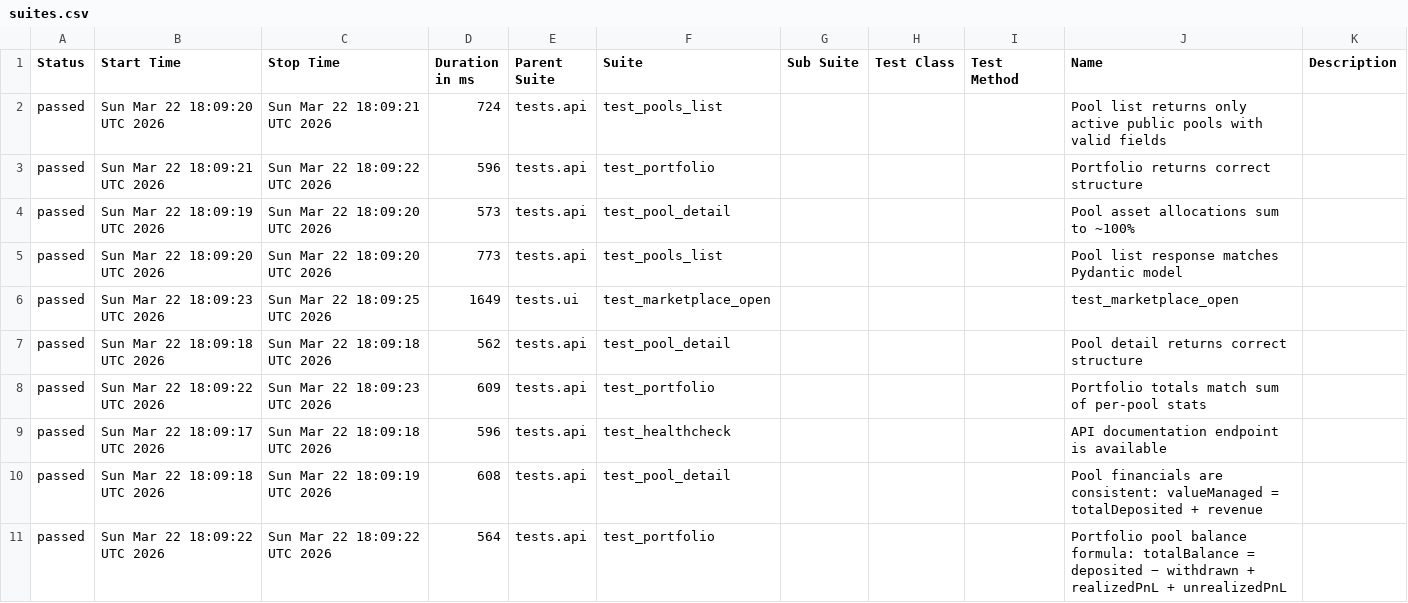
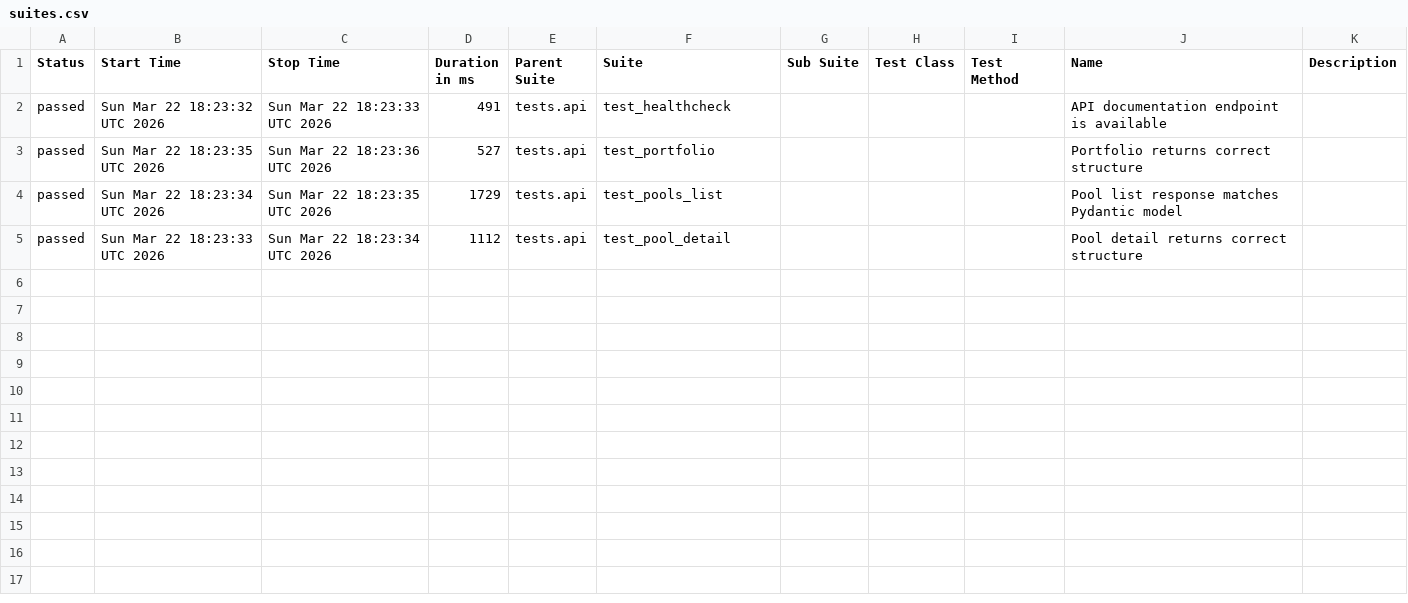
Before and after one commit to maximozaitsev/ufarm-tests, a CSV file: data/suites.csv, drawn as a sheet.

```diff
--- a/data/suites.csv
+++ b/data/suites.csv
@@ -1,11 +1,5 @@
 "Status","Start Time","Stop Time","Duration in ms","Parent Suite","Suite","Sub Suite","Test Class","Test Method","Name","Description"
-"passed","Sun Mar 22 18:09:20 UTC 2026","Sun Mar 22 18:09:21 UTC 2026","724","tests.api","test_pools_list","","","","Pool list returns only active public pools with valid fields",""
-"passed","Sun Mar 22 18:09:21 UTC 2026","Sun Mar 22 18:09:22 UTC 2026","596","tests.api","test_portfolio","","","","Portfolio returns correct structure",""
-"passed","Sun Mar 22 18:09:19 UTC 2026","Sun Mar 22 18:09:20 UTC 2026","573","tests.api","test_pool_detail","","","","Pool asset allocations sum to ~100%",""
-"passed","Sun Mar 22 18:09:20 UTC 2026","Sun Mar 22 18:09:20 UTC 2026","773","tests.api","test_pools_list","","","","Pool list response matches Pydantic model",""
-"passed","Sun Mar 22 18:09:23 UTC 2026","Sun Mar 22 18:09:25 UTC 2026","1649","tests.ui","test_marketplace_open","","","","test_marketplace_open",""
-"passed","Sun Mar 22 18:09:18 UTC 2026","Sun Mar 22 18:09:18 UTC 2026","562","tests.api","test_pool_detail","","","","Pool detail returns correct structure",""
-"passed","Sun Mar 22 18:09:22 UTC 2026","Sun Mar 22 18:09:23 UTC 2026","609","tests.api","test_portfolio","","","","Portfolio totals match sum of per-pool stats",""
-"passed","Sun Mar 22 18:09:17 UTC 2026","Sun Mar 22 18:09:18 UTC 2026","596","tests.api","test_healthcheck","","","","API documentation endpoint is available",""
-"passed","Sun Mar 22 18:09:18 UTC 2026","Sun Mar 22 18:09:19 UTC 2026","608","tests.api","test_pool_detail","","","","Pool financials are consistent: valueManaged = totalDeposited + revenue",""
-"passed","Sun Mar 22 18:09:22 UTC 2026","Sun Mar 22 18:09:22 UTC 2026","564","tests.api","test_portfolio","","","","Portfolio pool balance formula: totalBalance = deposited − withdrawn + realizedPnL + unrealizedPnL",""
+"passed","Sun Mar 22 18:23:32 UTC 2026","Sun Mar 22 18:23:33 UTC 2026","491","tests.api","test_healthcheck","","","","API documentation endpoint is available",""
+"passed","Sun Mar 22 18:23:35 UTC 2026","Sun Mar 22 18:23:36 UTC 2026","527","tests.api","test_portfolio","","","","Portfolio returns correct structure",""
+"passed","Sun Mar 22 18:23:34 UTC 2026","Sun Mar 22 18:23:35 UTC 2026","1729","tests.api","test_pools_list","","","","Pool list response matches Pydantic model",""
+"passed","Sun Mar 22 18:23:33 UTC 2026","Sun Mar 22 18:23:34 UTC 2026","1112","tests.api","test_pool_detail","","","","Pool detail returns correct structure",""
```
Also changed, not shown: data/behaviors.csv, 49 other files.
